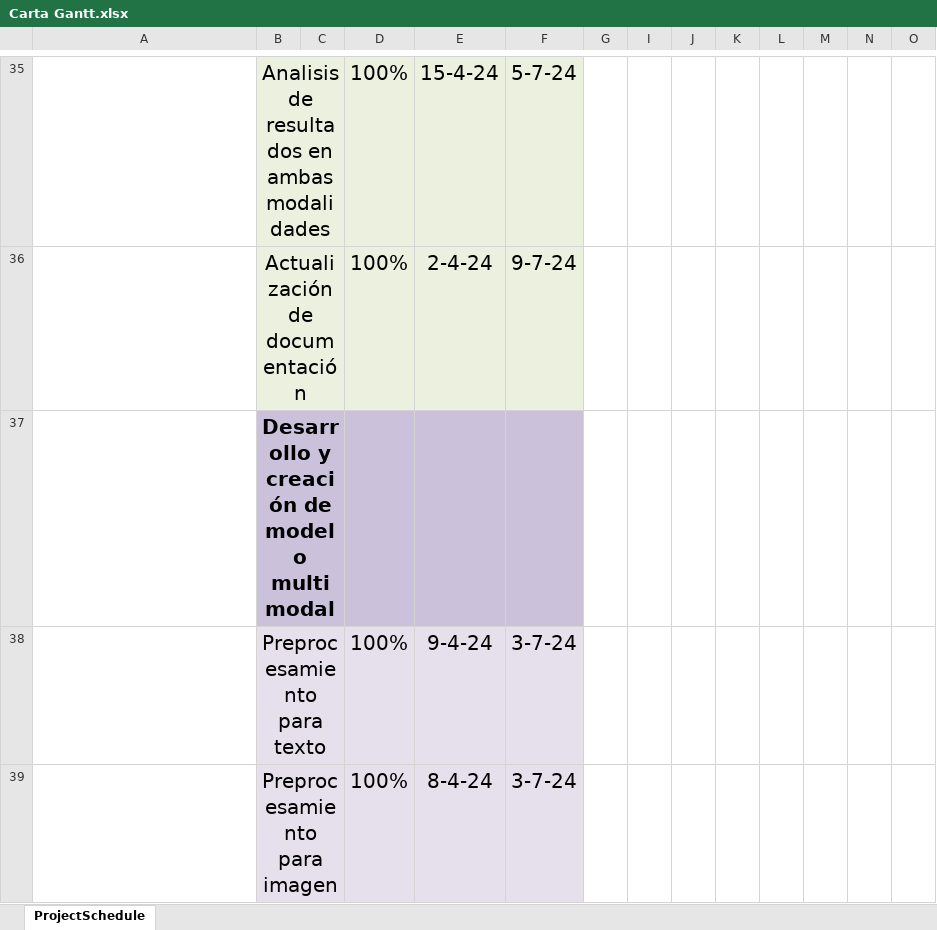
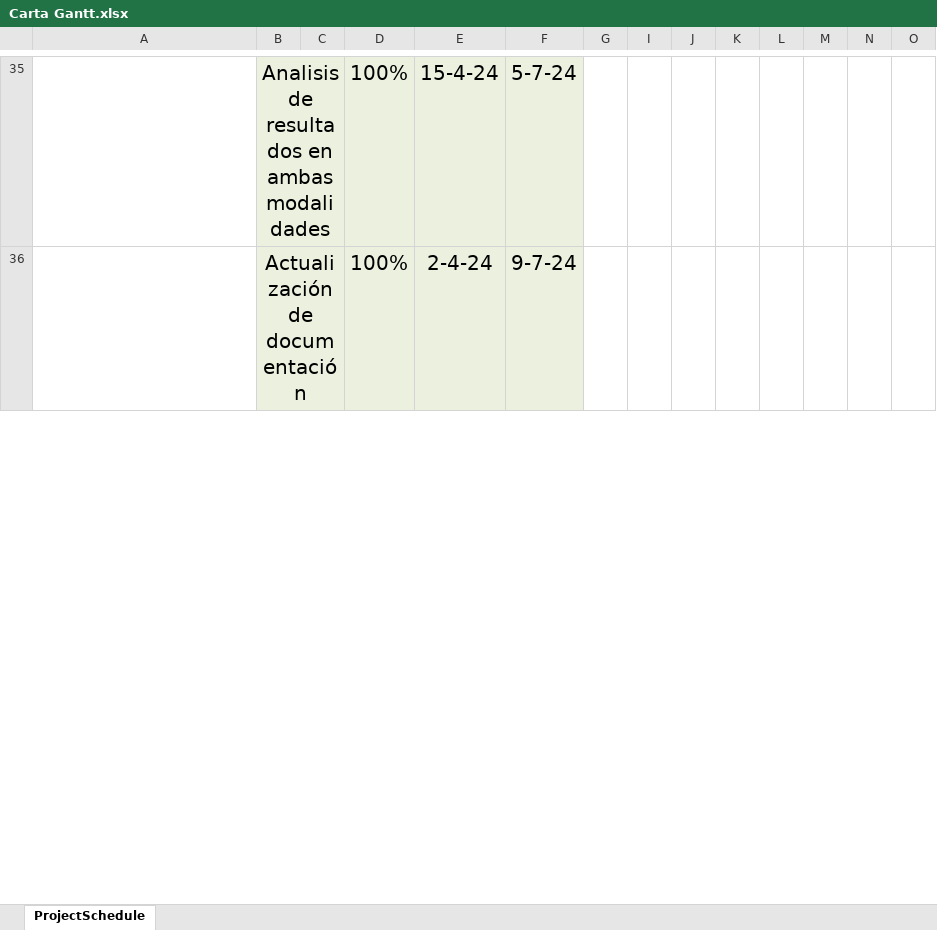
Before and after one commit to BryanBACS/Emotion-Recognition-Multimodal, an Excel workbook: Carta Gantt.xlsx, sheet ProjectSchedule, drawn as a sheet; only a part is shown, gaps mark what is left out; values as stored, in another font and other column widths than the file's, no borders; conditional formats not drawn; removed rows and columns are numbered as before the commit, all else as after; rows hold the shown columns only; the diff covers the shown part only; the diff names each change by its address in the sheet, - before the commit and + after, or states it on an @@ line.

Commit message:
update Gantt

```diff
--- a/Carta Gantt.xlsx (sheet ProjectSchedule)
+++ b/Carta Gantt.xlsx (sheet ProjectSchedule)
-row 37: Bloque de título fase de ejemplo | Desarrollo y creación de modelo multimodal
-row 38:  | Preprocesamiento para texto |  | 100% | 9-4-24 | 3-7-24
-row 39:  | Preprocesamiento para imagen |  | 100% | 8-4-24 | 3-7-24
```
Also changed, not shown: 1 added row, 3 removed rows and 4 edited cells elsewhere in this sheet, hidden cells.
